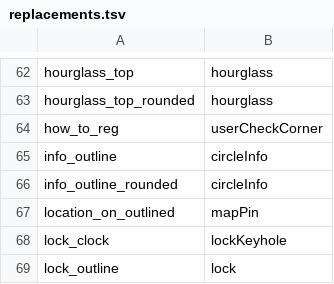
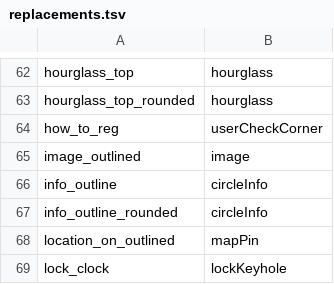
Before and after one commit to manueninfotech/bni_121_conclave_frontend, a TSV file: tool/coolicons/replacements.tsv, drawn as a sheet; only a part is shown, gaps mark what is left out; the shorter side is filled out with more unchanged rows; the diff names each change by its address in the sheet, - before the commit and + after, or states it on an @@ line.

Commit message:
feat(conclaves): cover image and flyers in the app
The organiser's cover shows on upcoming cards and on the conclave page; flyers
are a swipeable row that opens full screen (pinch to zoom, share the image
with the conclave link). The conclave page takes them from the live stream,
so panel changes appear within seconds; the list within 30 s.

```diff
--- a/tool/coolicons/replacements.tsv
+++ b/tool/coolicons/replacements.tsv
+row 65: image_outlined | image
```
Also changed, not shown: 10 other files.
